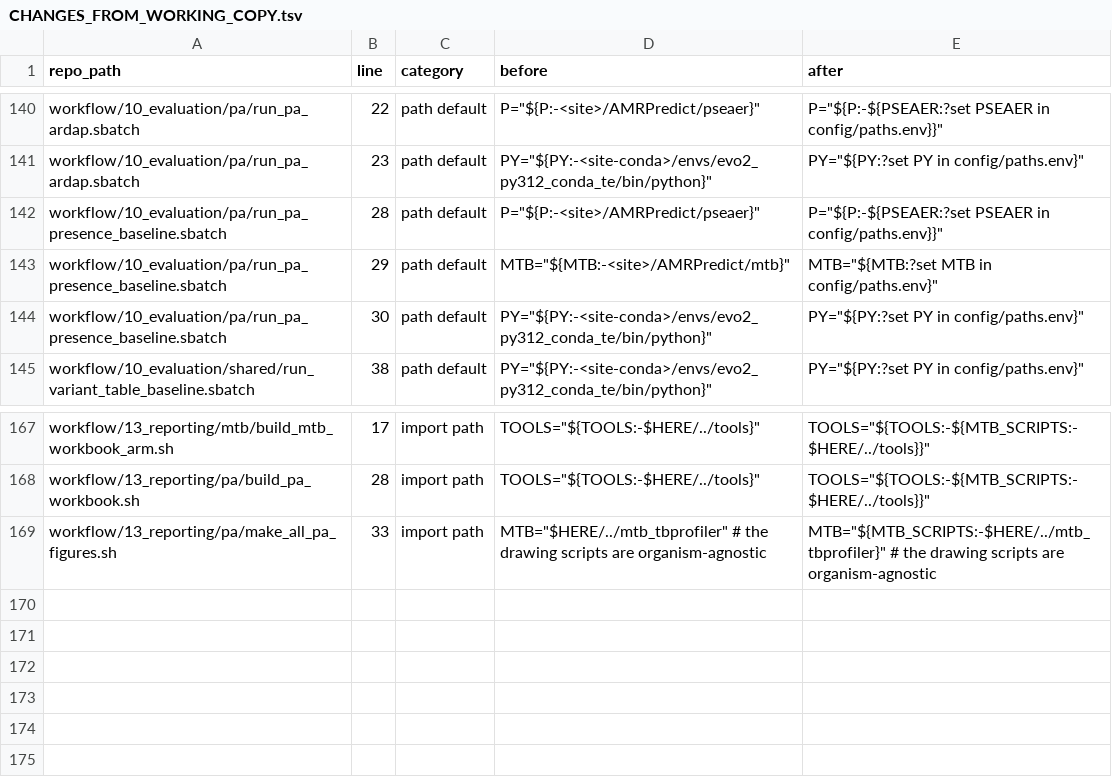
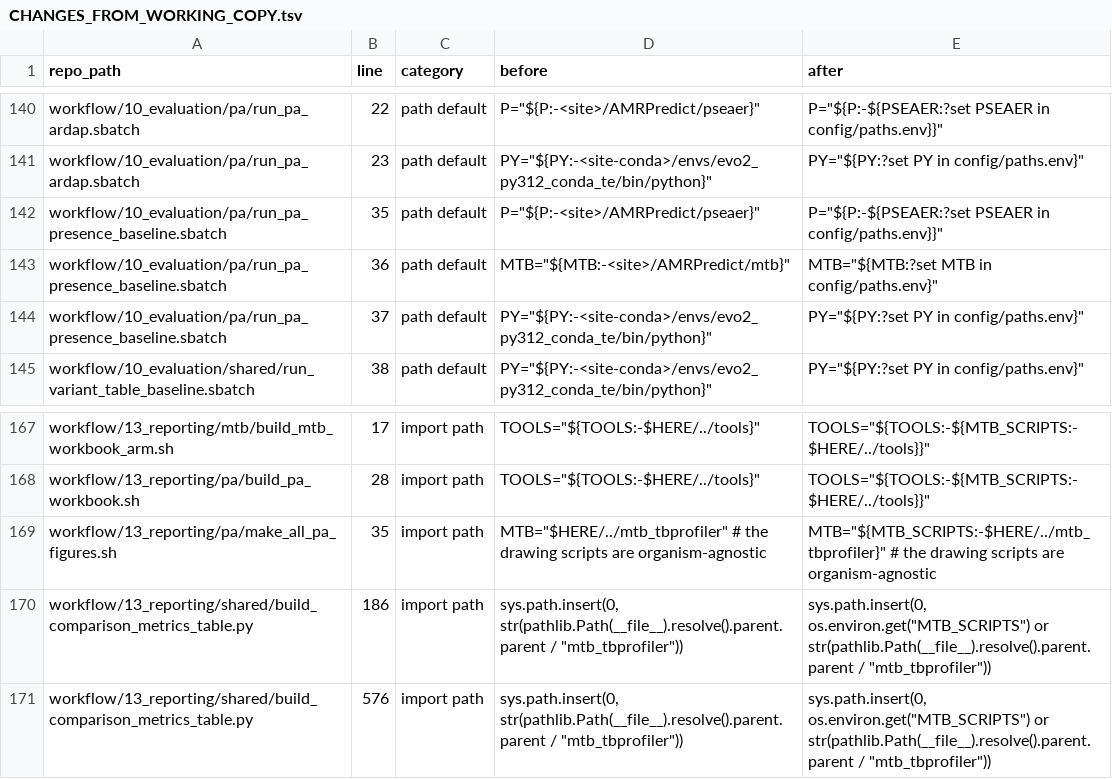
Before and after one commit to JanisRog/amr-mic-foundation-models, a TSV file: docs/CHANGES_FROM_WORKING_COPY.tsv, drawn as a sheet; only a part is shown, gaps mark what is left out.

```diff
--- a/docs/CHANGES_FROM_WORKING_COPY.tsv
+++ b/docs/CHANGES_FROM_WORKING_COPY.tsv
@@ -141,5 +141,5 @@ workflow/10_evaluation/pa/run_pa_ardap.sbatch	22	path default	P="${P:-<site>/AMR
 workflow/10_evaluation/pa/run_pa_ardap.sbatch	23	path default	PY="${PY:-<site-conda>/envs/evo2_py312_conda_te/bin/python}"	PY="${PY:?set PY in config/paths.env}"
-workflow/10_evaluation/pa/run_pa_presence_baseline.sbatch	28	path default	P="${P:-<site>/AMRPredict/pseaer}"	P="${P:-${PSEAER:?set PSEAER in config/paths.env}}"
-workflow/10_evaluation/pa/run_pa_presence_baseline.sbatch	29	path default	MTB="${MTB:-<site>/AMRPredict/mtb}"	MTB="${MTB:?set MTB in config/paths.env}"
-workflow/10_evaluation/pa/run_pa_presence_baseline.sbatch	30	path default	PY="${PY:-<site-conda>/envs/evo2_py312_conda_te/bin/python}"	PY="${PY:?set PY in config/paths.env}"
+workflow/10_evaluation/pa/run_pa_presence_baseline.sbatch	35	path default	P="${P:-<site>/AMRPredict/pseaer}"	P="${P:-${PSEAER:?set PSEAER in config/paths.env}}"
+workflow/10_evaluation/pa/run_pa_presence_baseline.sbatch	36	path default	MTB="${MTB:-<site>/AMRPredict/mtb}"	MTB="${MTB:?set MTB in config/paths.env}"
+workflow/10_evaluation/pa/run_pa_presence_baseline.sbatch	37	path default	PY="${PY:-<site-conda>/envs/evo2_py312_conda_te/bin/python}"	PY="${PY:?set PY in config/paths.env}"
 workflow/10_evaluation/shared/run_variant_table_baseline.sbatch	38	path default	PY="${PY:-<site-conda>/envs/evo2_py312_conda_te/bin/python}"	PY="${PY:?set PY in config/paths.env}"
@@ -168,2 +168,4 @@ workflow/13_reporting/mtb/build_mtb_workbook_arm.sh	17	import path	TOOLS="${TOOL
 workflow/13_reporting/pa/build_pa_workbook.sh	28	import path	TOOLS="${TOOLS:-$HERE/../tools}"	TOOLS="${TOOLS:-${MTB_SCRIPTS:-$HERE/../tools}}"
-workflow/13_reporting/pa/make_all_pa_figures.sh	33	import path	MTB="$HERE/../mtb_tbprofiler"          # the drawing scripts are organism-agnostic	MTB="${MTB_SCRIPTS:-$HERE/../mtb_tbprofiler}"          # the drawing scripts are organism-agnostic
+workflow/13_reporting/pa/make_all_pa_figures.sh	35	import path	MTB="$HERE/../mtb_tbprofiler"          # the drawing scripts are organism-agnostic	MTB="${MTB_SCRIPTS:-$HERE/../mtb_tbprofiler}"          # the drawing scripts are organism-agnostic
+workflow/13_reporting/shared/build_comparison_metrics_table.py	186	import path	sys.path.insert(0, str(pathlib.Path(__file__).resolve().parent.parent / "mtb_tbprofiler"))	sys.path.insert(0, os.environ.get("MTB_SCRIPTS") or str(pathlib.Path(__file__).resolve().parent.parent / "mtb_tbprofiler"))
+workflow/13_reporting/shared/build_comparison_metrics_table.py	576	import path	sys.path.insert(0, str(pathlib.Path(__file__).resolve().parent.parent / "mtb_tbprofiler"))	sys.path.insert(0, os.environ.get("MTB_SCRIPTS") or str(pathlib.Path(__file__).resolve().parent.parent / "mtb_tbprofiler"))
```
Also changed, not shown: MANIFEST.tsv, 40 other files.
